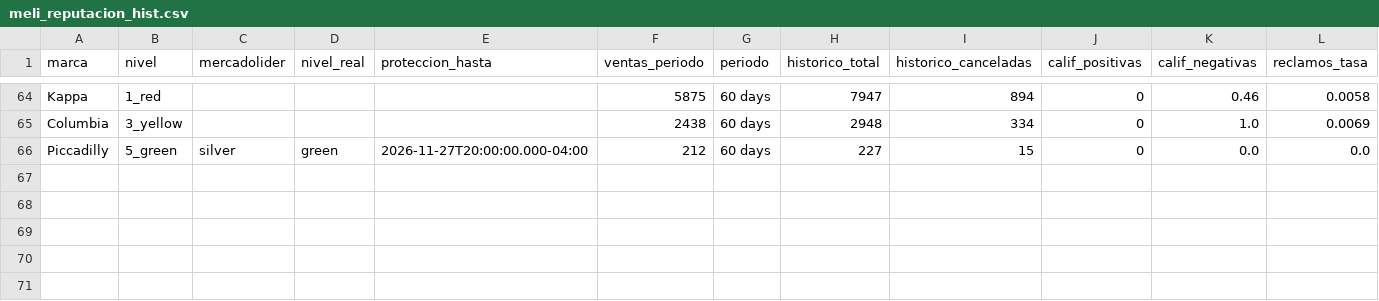
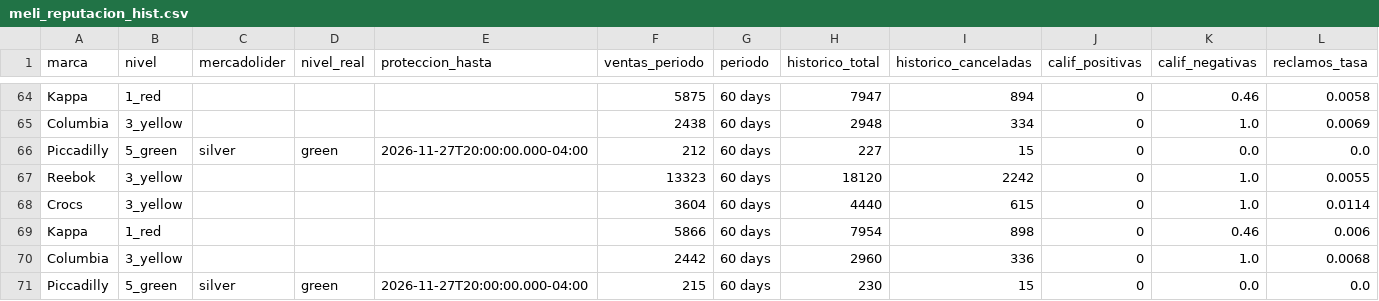
Before and after one commit to lucasrulo/dashboard-distrinando, a CSV file: meli_reputacion_hist.csv, drawn as a sheet; only a part is shown, gaps mark what is left out; rows hold the shown columns only; the diff names each change by its address in the sheet, - before the commit and + after, or states it on an @@ line.

```diff
--- a/meli_reputacion_hist.csv
+++ b/meli_reputacion_hist.csv
+row 67: Reebok | 3_yellow |  |  |  | 13323 | 60 days | 18120 | 2242 | 0 | 1.0 | 0.0055
+row 68: Crocs | 3_yellow |  |  |  | 3604 | 60 days | 4440 | 615 | 0 | 1.0 | 0.0114
+row 69: Kappa | 1_red |  |  |  | 5866 | 60 days | 7954 | 898 | 0 | 0.46 | 0.006
+row 70: Columbia | 3_yellow |  |  |  | 2442 | 60 days | 2960 | 336 | 0 | 1.0 | 0.0068
+row 71: Piccadilly | 5_green | silver | green | 2026-11-27T20:00:00.000-04:00 | 215 | 60 days | 230 | 15 | 0 | 0.0 | 0.0
```
Also changed, not shown: clientes_cohortes.csv, meli_ads_campanias.csv, 9 other files.
